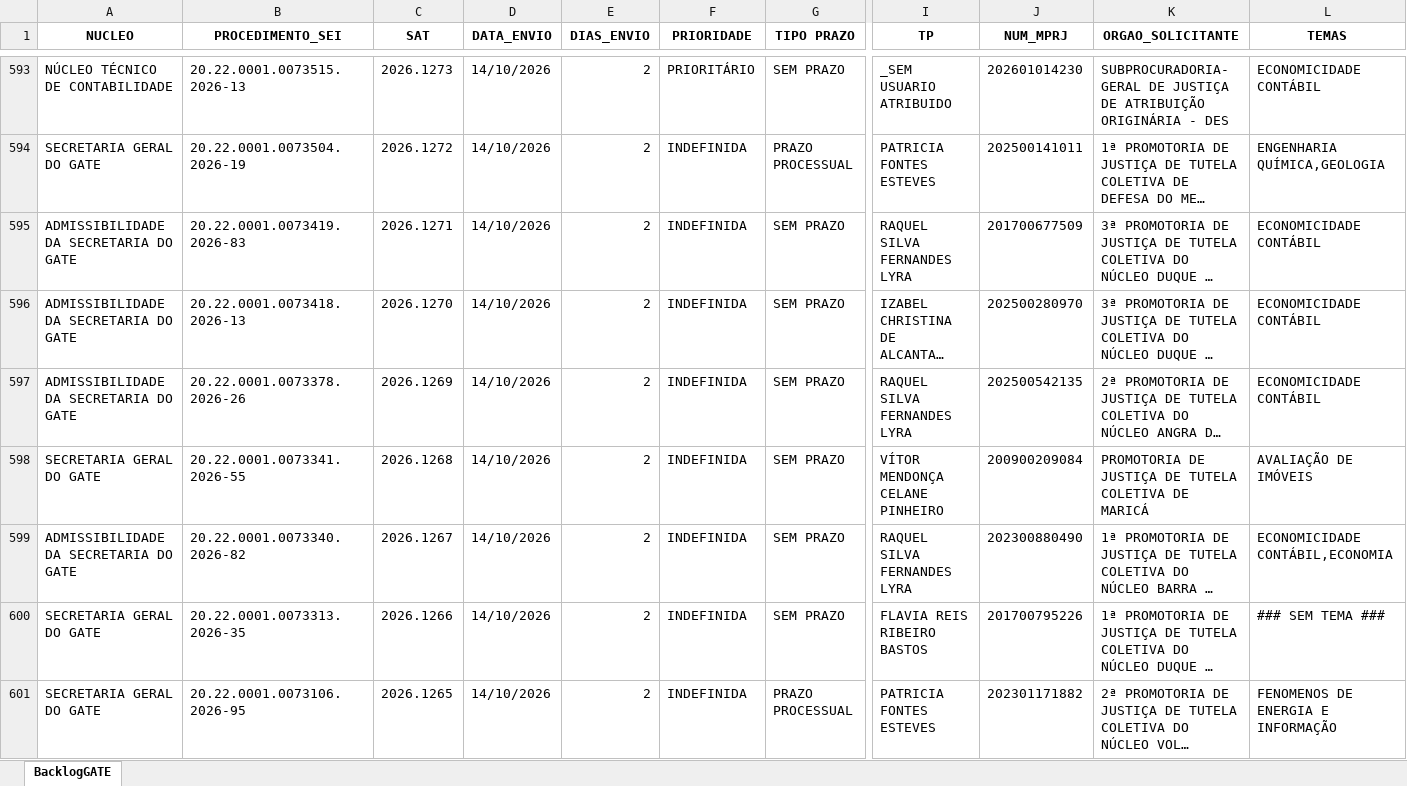
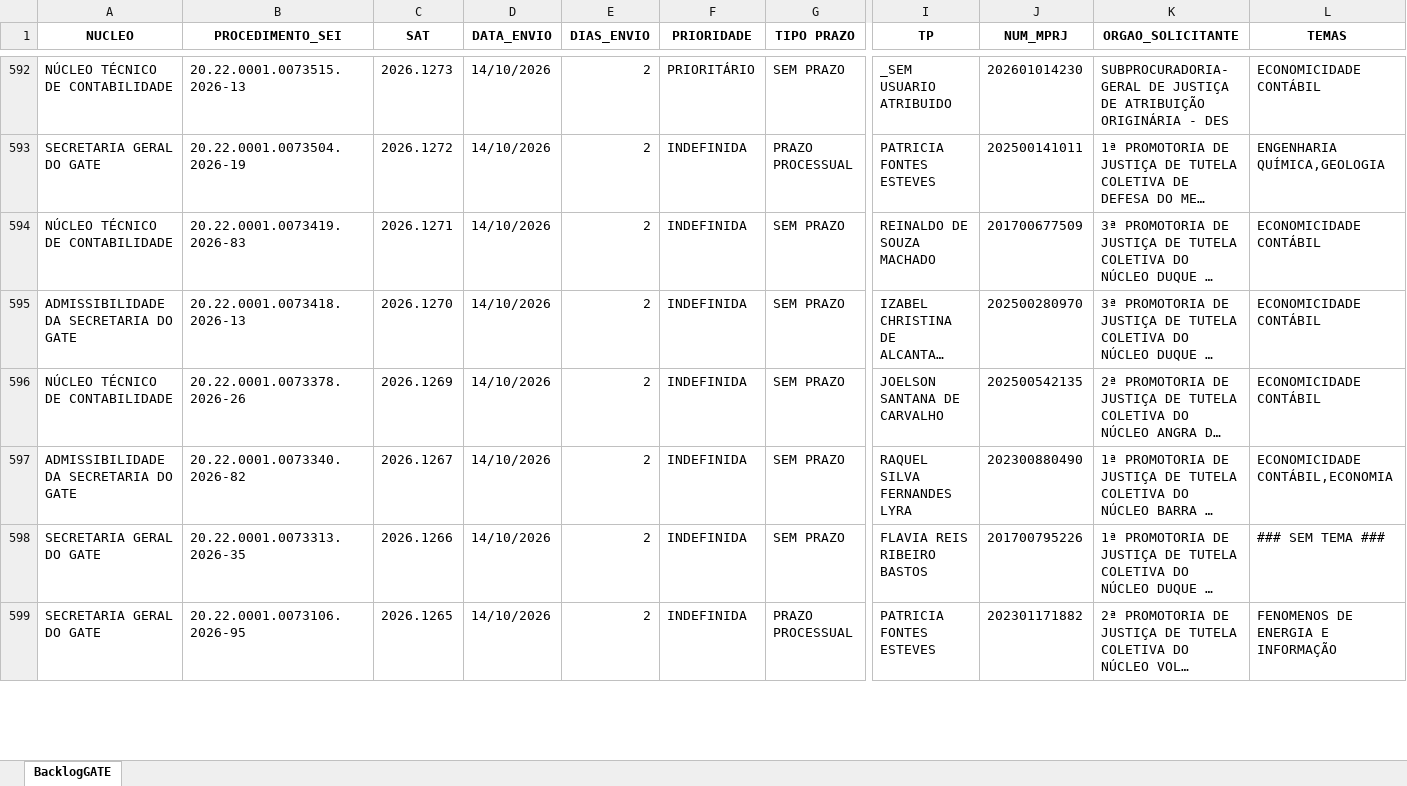
Before and after one commit to cdadosgate/backlog-GATE, an Excel workbook: BacklogGATEAutoCompleto.xlsx, sheet BacklogGATE, drawn as a sheet; only a part is shown, gaps mark what is left out; long unchanged cells end in …; values as stored, in another font and other column widths than the file's, no borders; removed rows and columns are numbered as before the commit, all else as after; rows hold the shown columns only; the diff covers the shown part only; the diff names each change by its address in the sheet, - before the commit and + after, or states it on an @@ line.

```diff
--- a/BacklogGATEAutoCompleto.xlsx (sheet BacklogGATE)
+++ b/BacklogGATEAutoCompleto.xlsx (sheet BacklogGATE)
-A594 (NUCLEO): ADMISSIBILIDADE DA SECRETARIA DO GATE
+A594 (NUCLEO): NÚCLEO TÉCNICO DE CONTABILIDADE
-I594 (TP): RAQUEL SILVA FERNANDES LYRA
+I594 (TP): REINALDO DE SOUZA MACHADO
-A596 (NUCLEO): ADMISSIBILIDADE DA SECRETARIA DO GATE
+A596 (NUCLEO): NÚCLEO TÉCNICO DE CONTABILIDADE
-I596 (TP): RAQUEL SILVA FERNANDES LYRA
+I596 (TP): JOELSON SANTANA DE CARVALHO
-row 598: SECRETARIA GERAL DO GATE | 20.22.0001.0073341.2026-55 | 2026.1268 | 14/10/2026 | 2 | INDEFINIDA | SEM PRAZO | VÍTOR MENDONÇA CELANE PINHEIRO | 200900209084 | PROMOTORIA DE JUSTIÇA DE TUTELA COLETIVA DE MARICÁ | AVALIAÇÃO DE IMÓVEIS
```
Also changed, not shown: 1 added row, 1 removed row and 48 edited cells elsewhere in this sheet, SaidaSemITGATEAutoCompleto.xlsx, 1 other file.
